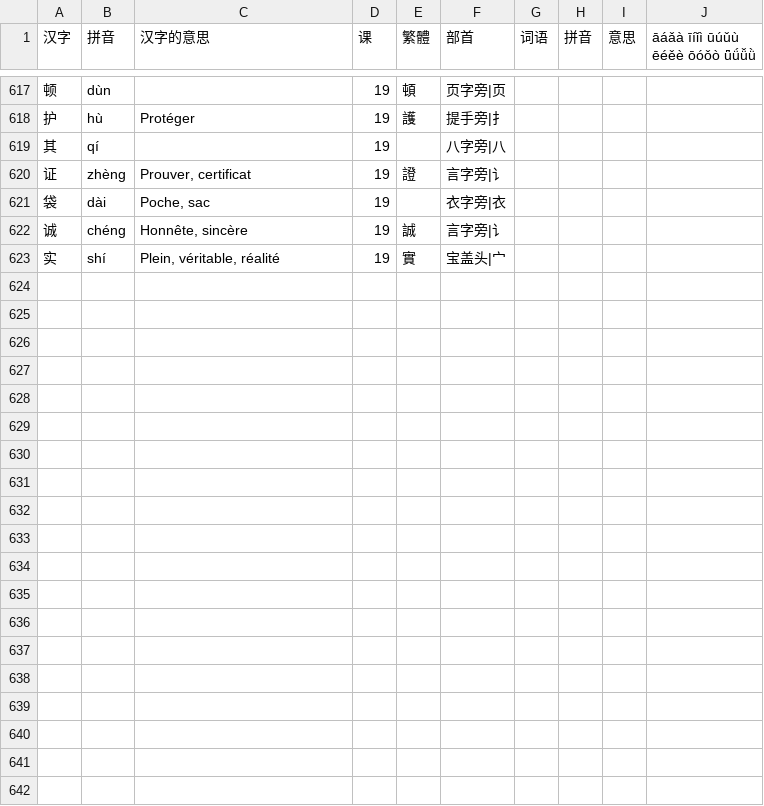
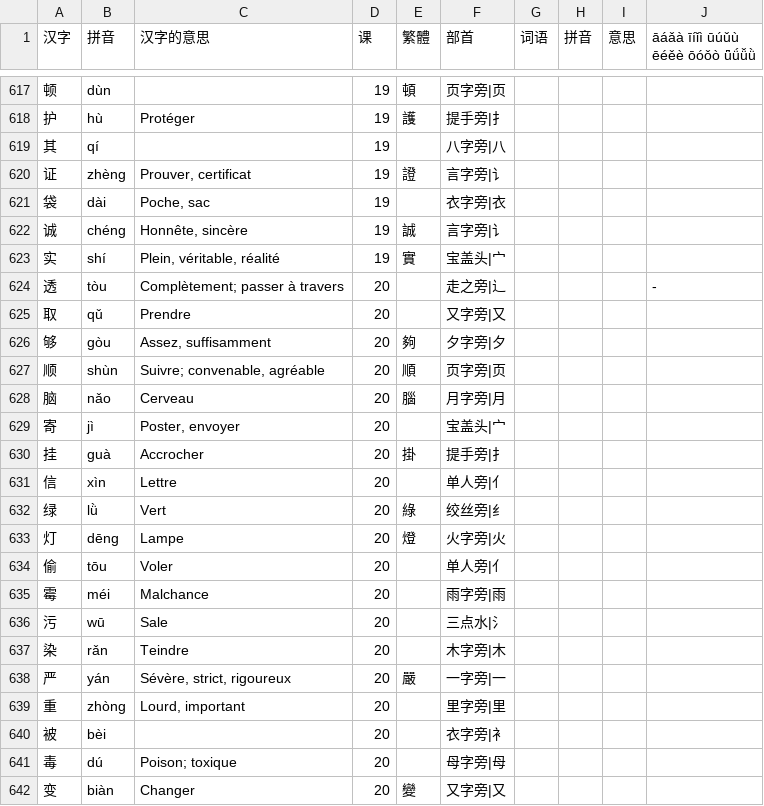
Before and after one commit to jdwebdev/chinois, a TSV file: tsv/NZH - 当代中文 汉字.tsv, drawn as a sheet; only a part is shown, gaps mark what is left out; the diff covers the shown part only; the diff names each change by its address in the sheet, - before the commit and + after, or states it on an @@ line.

```diff
--- a/tsv/NZH - 当代中文 汉字.tsv
+++ b/tsv/NZH - 当代中文 汉字.tsv
+row 624: 透 | tòu | Complètement; passer à travers | 20 |  | 走之旁|辶 |  |  |  | -
+row 625: 取 | qǔ | Prendre | 20 |  | 又字旁|又
+row 626: 够 | gòu | Assez, suffisamment | 20 | 夠 | 夕字旁|夕
+row 627: 顺 | shùn | Suivre; convenable, agréable | 20 | 順 | 页字旁|页
+row 628: 脑 | nǎo | Cerveau | 20 | 腦 | 月字旁|月
+row 629: 寄 | jì | Poster, envoyer | 20 |  | 宝盖头|宀
+row 630: 挂 | guà | Accrocher | 20 | 掛 | 提手旁|扌
+row 631: 信 | xìn | Lettre | 20 |  | 单人旁|亻
+row 632: 绿 | lǜ | Vert | 20 | 綠 | 绞丝旁|纟
+row 633: 灯 | dēng | Lampe | 20 | 燈 | 火字旁|火
+row 634: 偷 | tōu | Voler | 20 |  | 单人旁|亻
+row 635: 霉 | méi | Malchance | 20 |  | 雨字旁|雨
+row 636: 污 | wū | Sale | 20 |  | 三点水|氵
+row 637: 染 | rǎn | Teindre | 20 |  | 木字旁|木
+row 638: 严 | yán | Sévère, strict, rigoureux | 20 | 嚴 | 一字旁|一
+row 639: 重 | zhòng | Lourd, important | 20 |  | 里字旁|里
+row 640: 被 | bèi |  | 20 |  | 衣字旁|衤
+row 641: 毒 | dú | Poison; toxique | 20 |  | 母字旁|母
+row 642: 变 | biàn | Changer | 20 | 變 | 又字旁|又
```
Also changed, not shown: 12 added rows and 1 edited cell elsewhere in this file, tsv/NZH - 当代中文 例子.tsv, tsv/NZH - 当代中文 课文.tsv, 2 other files.
